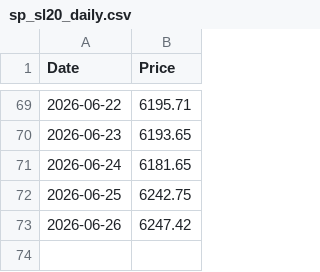
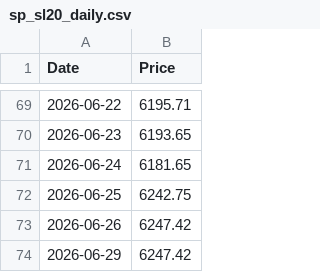
Before and after one commit to shalu2001/sp-sl20-scraper, a CSV file: sp_sl20_daily.csv, drawn as a sheet; only a part is shown, gaps mark what is left out; the diff names each change by its address in the sheet, - before the commit and + after, or states it on an @@ line.

```diff
--- a/sp_sl20_daily.csv
+++ b/sp_sl20_daily.csv
+row 74: 2026-06-29 | 6247.42
```
